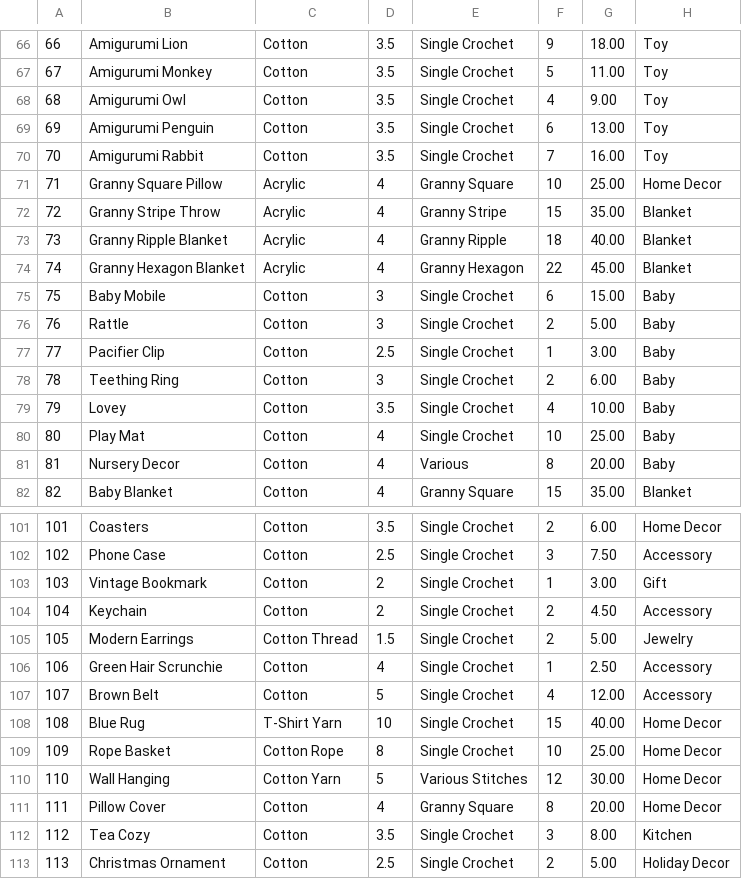
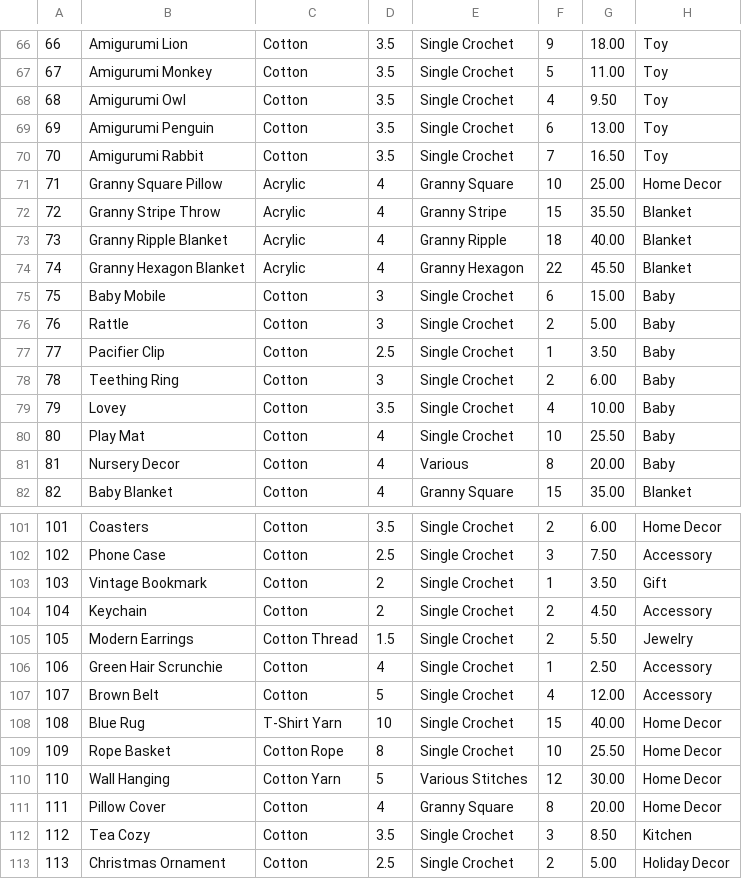
Before and after one commit to Fanfaneee/CPP_2025_CA1_FB, a CSV file: cmake-build-debug/data.csv, drawn as a sheet; only a part is shown, gaps mark what is left out; the diff covers the shown part only.

```diff
--- a/cmake-build-debug/data.csv
+++ b/cmake-build-debug/data.csv
@@ -67,15 +67,15 @@
 67,Amigurumi Monkey,Cotton,3.5,Single Crochet,5,11.00,Toy
-68,Amigurumi Owl,Cotton,3.5,Single Crochet,4,9.00,Toy
+68,Amigurumi Owl,Cotton,3.5,Single Crochet,4,9.50,Toy
 69,Amigurumi Penguin,Cotton,3.5,Single Crochet,6,13.00,Toy
-70,Amigurumi Rabbit,Cotton,3.5,Single Crochet,7,16.00,Toy
+70,Amigurumi Rabbit,Cotton,3.5,Single Crochet,7,16.50,Toy
 71,Granny Square Pillow,Acrylic,4,Granny Square,10,25.00,Home Decor
-72,Granny Stripe Throw,Acrylic,4,Granny Stripe,15,35.00,Blanket
+72,Granny Stripe Throw,Acrylic,4,Granny Stripe,15,35.50,Blanket
 73,Granny Ripple Blanket,Acrylic,4,Granny Ripple,18,40.00,Blanket
-74,Granny Hexagon Blanket,Acrylic,4,Granny Hexagon,22,45.00,Blanket
+74,Granny Hexagon Blanket,Acrylic,4,Granny Hexagon,22,45.50,Blanket
 75,Baby Mobile,Cotton,3,Single Crochet,6,15.00,Baby
 76,Rattle,Cotton,3,Single Crochet,2,5.00,Baby
-77,Pacifier Clip,Cotton,2.5,Single Crochet,1,3.00,Baby
+77,Pacifier Clip,Cotton,2.5,Single Crochet,1,3.50,Baby
 78,Teething Ring,Cotton,3,Single Crochet,2,6.00,Baby
 79,Lovey,Cotton,3.5,Single Crochet,4,10.00,Baby
-80,Play Mat,Cotton,4,Single Crochet,10,25.00,Baby
+80,Play Mat,Cotton,4,Single Crochet,10,25.50,Baby
 81,Nursery Decor,Cotton,4,Various,8,20.00,Baby
@@ -102,5 +102,5 @@
 102,Phone Case,Cotton,2.5,Single Crochet,3,7.50,Accessory
-103,Vintage Bookmark,Cotton,2,Single Crochet,1,3.00,Gift
+103,Vintage Bookmark,Cotton,2,Single Crochet,1,3.50,Gift
 104,Keychain,Cotton,2,Single Crochet,2,4.50,Accessory
-105,Modern Earrings,Cotton Thread,1.5,Single Crochet,2,5.00,Jewelry
+105,Modern Earrings,Cotton Thread,1.5,Single Crochet,2,5.50,Jewelry
 106,Green Hair Scrunchie,Cotton,4,Single Crochet,1,2.50,Accessory
@@ -108,6 +108,6 @@
 108,Blue Rug,T-Shirt Yarn,10,Single Crochet,15,40.00,Home Decor
-109,Rope Basket,Cotton Rope,8,Single Crochet,10,25.00,Home Decor
+109,Rope Basket,Cotton Rope,8,Single Crochet,10,25.50,Home Decor
 110,Wall Hanging,Cotton Yarn,5,Various Stitches,12,30.00,Home Decor
 111,Pillow Cover,Cotton,4,Granny Square,8,20.00,Home Decor
-112,Tea Cozy,Cotton,3.5,Single Crochet,3,8.00,Kitchen
+112,Tea Cozy,Cotton,3.5,Single Crochet,3,8.50,Kitchen
 113,Christmas Ornament,Cotton,2.5,Single Crochet,2,5.00,Holiday Decor
```
Also changed, not shown: 15 edited cells elsewhere in this file, 2 other files.
